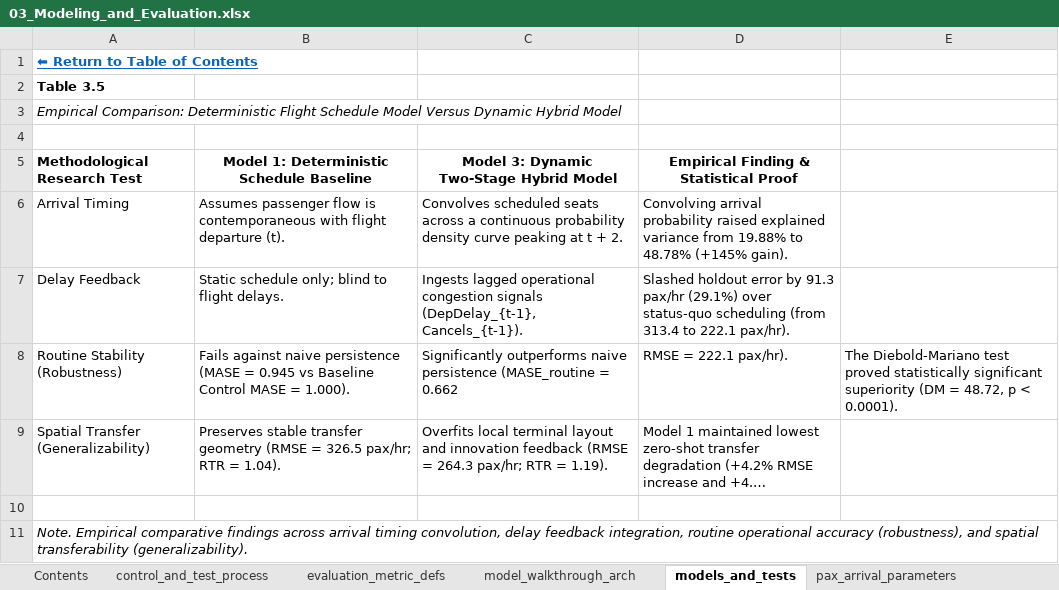
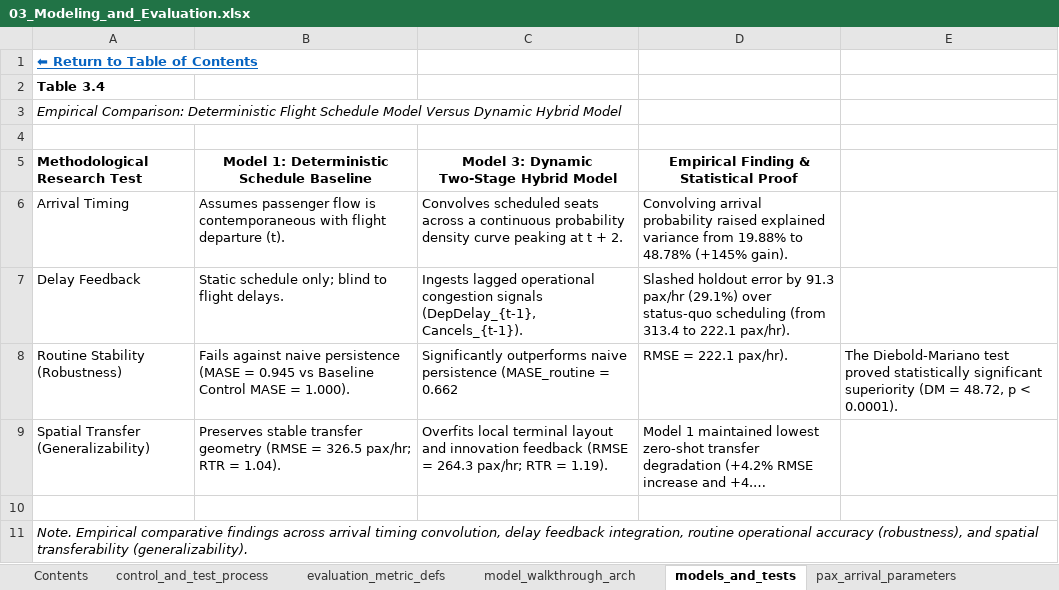
Before and after one commit to leila-gleich/final-thesis, an Excel workbook: tables and figures/methodology/03_Modeling_and_Evaluation.xlsx, sheet models_and_tests, drawn as a sheet; long unchanged cells end in …; values as stored, in another font and other column widths than the file's, no borders; the diff names each change by its address in the sheet, - before the commit and + after, or states it on an @@ line.

```diff
--- a/tables and figures/methodology/03_Modeling_and_Evaluation.xlsx (sheet models_and_tests)
+++ b/tables and figures/methodology/03_Modeling_and_Evaluation.xlsx (sheet models_and_tests)
-A2 (Methodological Research Test): Table 3.5
+A2 (Methodological Research Test): Table 3.4
```
Also changed, not shown: sheet Contents, sheet pax_arrival_parameters, sheet lead_lag_timeline, sheet model_walkthrough_arch, sheet probabilistic_metrics, tables and figures/methodology/01_Sample_and_Airport_Selection.xlsx, tables and figures/methodology/02_Data_Pipelines_and_Threats.xlsx, 8 other files.
